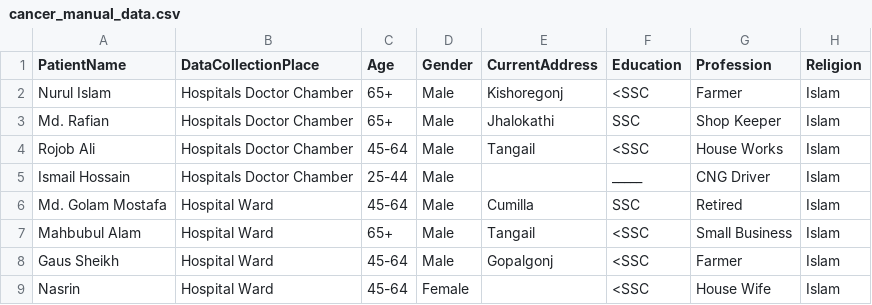
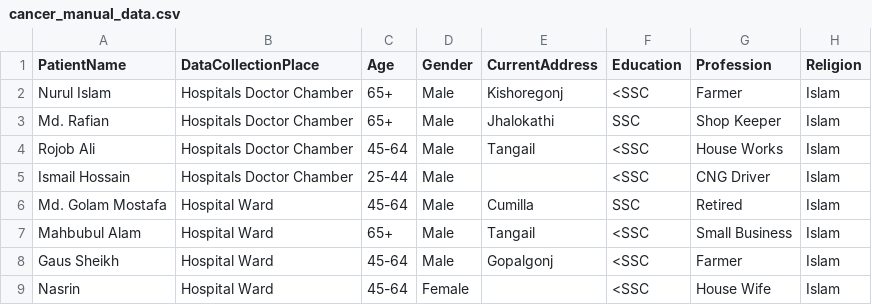
Before and after one commit to ZuhairHossain/Psychological-Aspect-of-Cancer-Patients, a CSV file: cancer_manual_data.csv, drawn as a sheet; only a part is shown; the diff names each change by its address in the sheet, - before the commit and + after, or states it on an @@ line.

Commit message:
minor mistake fixing

```diff
--- a/cancer_manual_data.csv
+++ b/cancer_manual_data.csv
-F5 (Education): _____
+F5 (Education): <SSC
```
